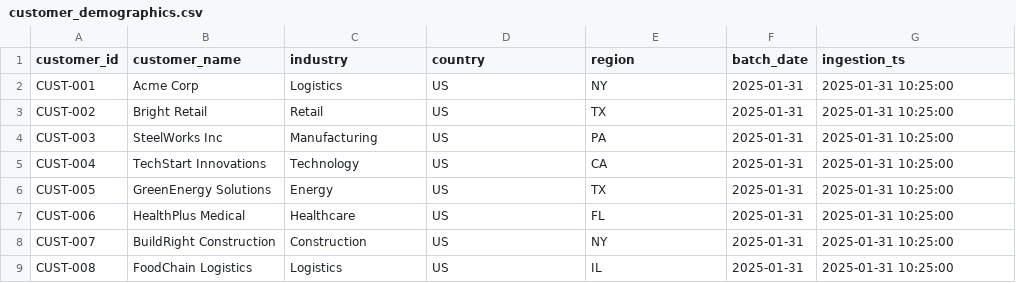
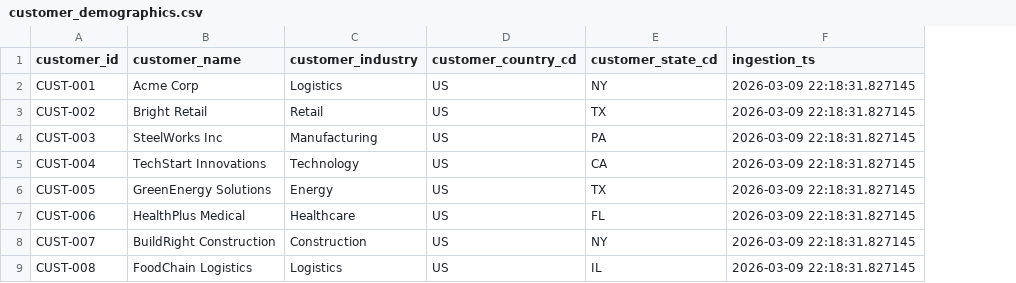
Before and after one commit to andrewjohnson038/data-domain-trans-arch-mock, a CSV file: example_data/structured_layer/customer_demographics.csv, drawn as a sheet; removed rows and columns are numbered as before the commit, all else as after; the diff names each change by its address in the sheet, - before the commit and + after, or states it on an @@ line.

```diff
--- a/example_data/structured_layer/customer_demographics.csv
+++ b/example_data/structured_layer/customer_demographics.csv
-column F (batch_date), rows 2-9: all 2025-01-31
-C1: industry
+C1: customer_industry
-D1: country
+D1: customer_country_cd
-E1: region
+E1: customer_state_cd
-F2:F9 (ingestion_ts): 2025-01-31 10:25:00
+F2:F9 (ingestion_ts): 2026-03-09 22:18:31.827145
```
Also changed, not shown: dbt/seeds/customers.csv, example_data/curated_layer/tbl_loan.csv, 10 other files.
